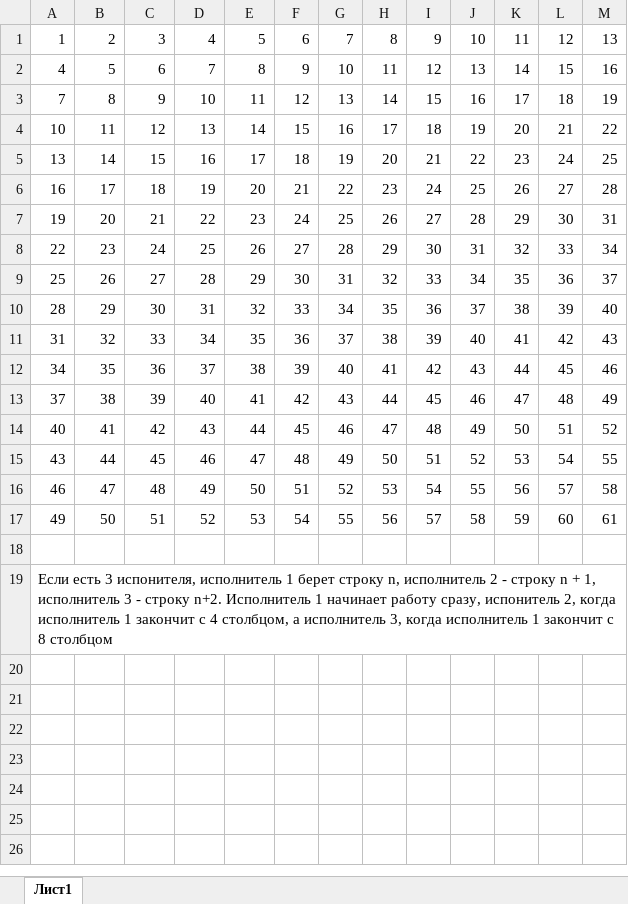
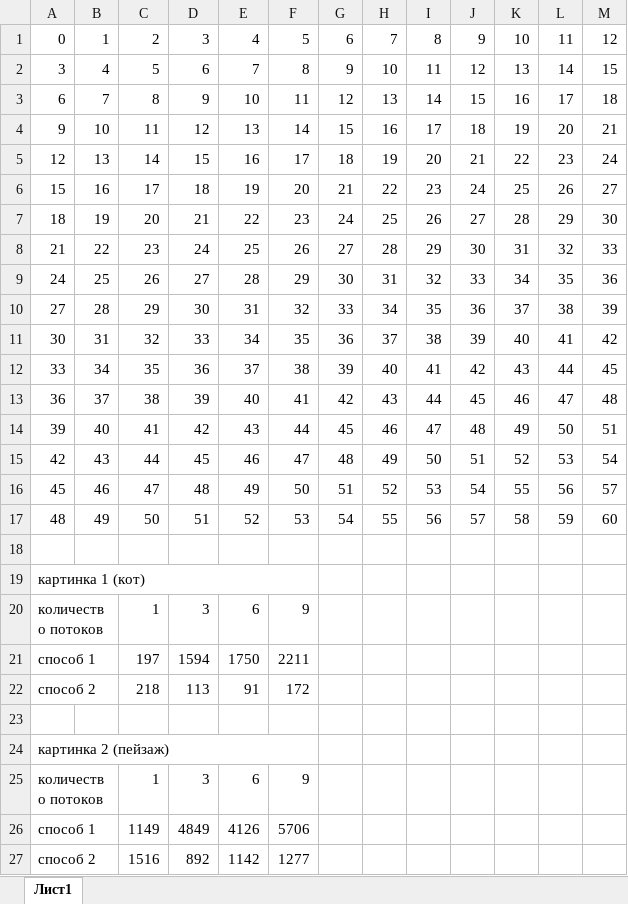
Before and after one commit to Kuprin2000/Ditherer, an Excel workbook: docs/theory.xlsx, sheet Лист1, drawn as a sheet; values as stored, in another font and other column widths than the file's, no cell formats; charts and pictures not drawn; removed rows and columns are numbered as before the commit, all else as after; the diff names each change by its address in the sheet, - before the commit and + after, or states it on an @@ line.

```diff
--- a/docs/theory.xlsx (sheet Лист1)
+++ b/docs/theory.xlsx (sheet Лист1)
+column A, rows 1-19: 0 | 3 | 6 | 9 | 12 | 15 | 18 | 21 | 24 | 27 | 30 | 33 | 36 | 39 | 42 | 45 | 48 |  | картинка 1 (кот)
-column M, rows 1-17: 13 | 16 | 19 | 22 | 25 | 28 | 31 | 34 | 37 | 40 | 43 | 46 | 49 | 52 | 55 | 58 | 61
-B19: Если есть 3 испонителя, исполнитель 1 берет строку n, исполнитель 2 - строку n + 1, исполнитель 3 - строку n+2. Исполнитель 1 начинает работу сразу, испонитель 2, когда исполнитель 1 закончит с 4 столбцом, а исполнитель 3, когда исполнитель 1 закончит с 8 столбцом
+B19: (empty)
-A19:M19 merged
+row 20: количество потоков |  | 1 | 3 | 6 | 9
+row 21: способ 1 |  | 197 | 1594 | 1750 | 2211
+row 22: способ 2 |  | 218 | 113 | 91 | 172
+row 23: (empty)
+row 24: картинка 2 (пейзаж)
+row 25: количество потоков |  | 1 | 3 | 6 | 9
+row 26: способ 1 |  | 1149 | 4849 | 4126 | 5706
+row 27: способ 2 |  | 1516 | 892 | 1142 | 1277
```
Also changed, not shown: cell formats, formulas that keep their value, charts or pictures, 17 other files.
